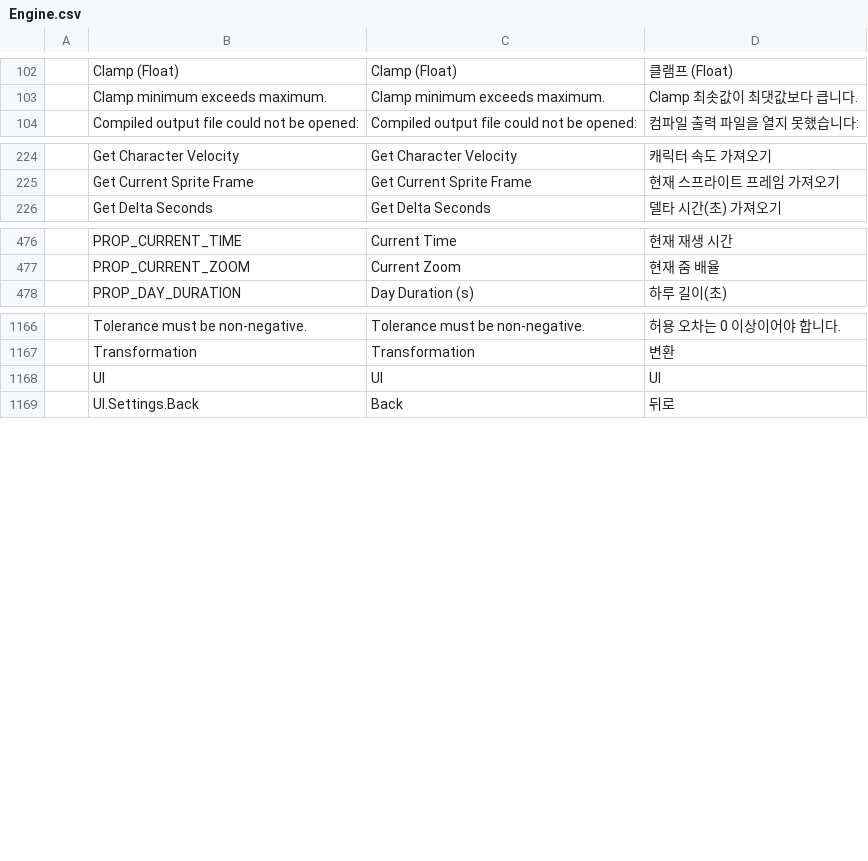
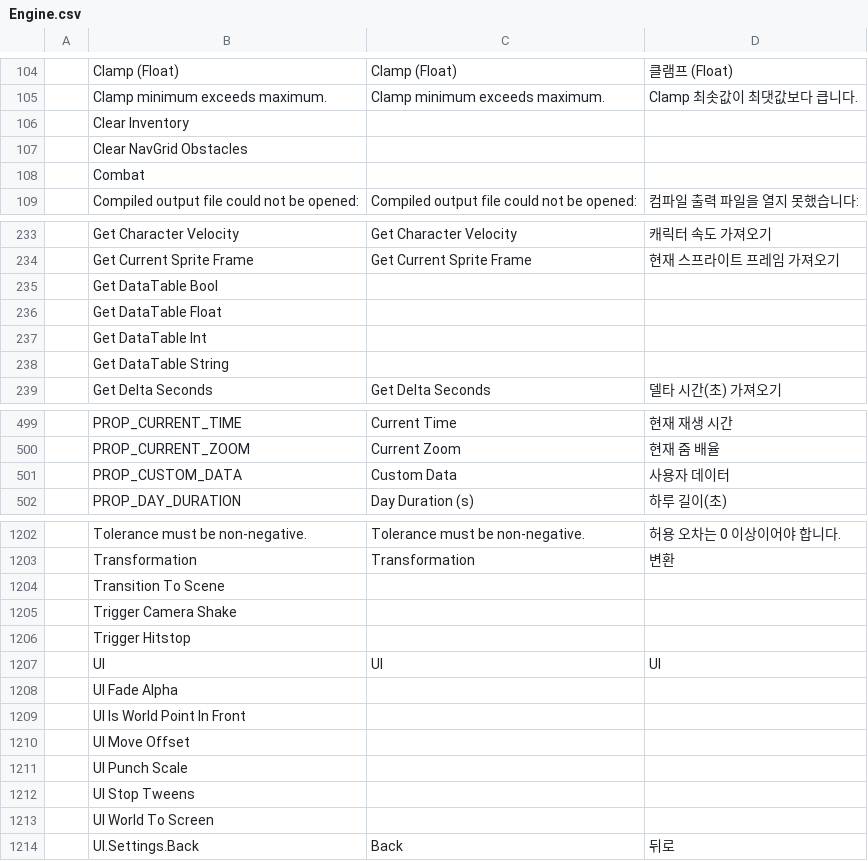
Before and after one commit to Bamtoliya/BamEngine, a CSV file: Engine/Resources/Data/Localization/Engine.csv, drawn as a sheet; only a part is shown, gaps mark what is left out; the diff covers the shown part only; the diff names each change by its address in the sheet, - before the commit and + after, or states it on an @@ line.

```diff
--- a/Engine/Resources/Data/Localization/Engine.csv
+++ b/Engine/Resources/Data/Localization/Engine.csv
+row 106:  | Clear Inventory
+row 107:  | Clear NavGrid Obstacles
+row 108:  | Combat
+row 235:  | Get DataTable Bool
+row 236:  | Get DataTable Float
+row 237:  | Get DataTable Int
+row 238:  | Get DataTable String
+row 501:  | PROP_CUSTOM_DATA | Custom Data | 사용자 데이터
+row 1204:  | Transition To Scene
+row 1205:  | Trigger Camera Shake
+row 1206:  | Trigger Hitstop
+row 1208:  | UI Fade Alpha
+row 1209:  | UI Is World Point In Front
+row 1210:  | UI Move Offset
+row 1211:  | UI Punch Scale
+row 1212:  | UI Stop Tweens
+row 1213:  | UI World To Screen
```
Also changed, not shown: 28 added rows elsewhere in this file, 6 other files.
